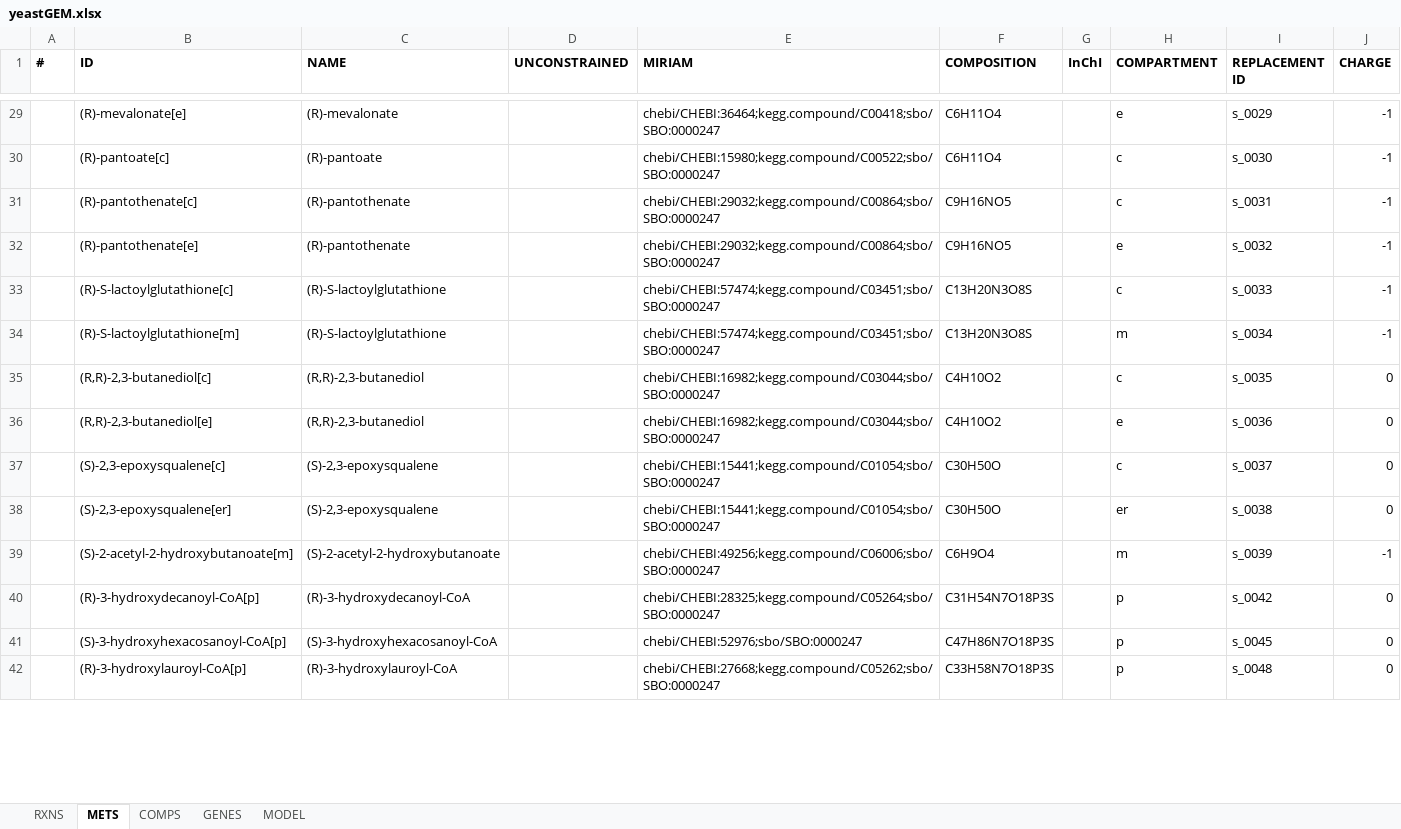
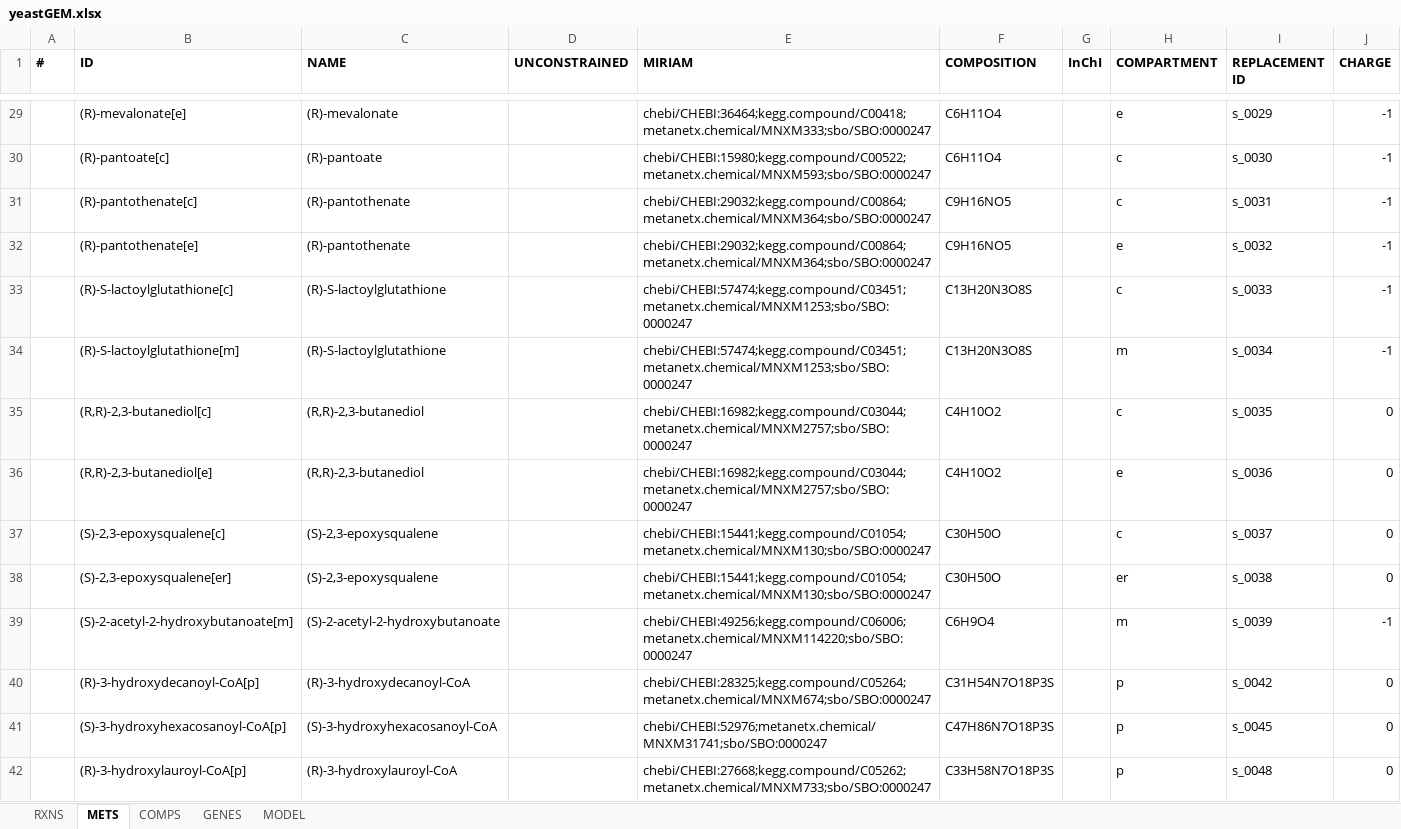
Before and after one commit to weilandtd/yeast-GEM, an Excel workbook: ModelFiles/xlsx/yeastGEM.xlsx, sheet METS, drawn as a sheet; only a part is shown, gaps mark what is left out; values as stored, in another font and other column widths than the file's, no borders; the diff covers the shown part only; the diff names each change by its address in the sheet, - before the commit and + after, or states it on an @@ line.

```diff
--- a/ModelFiles/xlsx/yeastGEM.xlsx (sheet METS)
+++ b/ModelFiles/xlsx/yeastGEM.xlsx (sheet METS)
-E29 (MIRIAM): chebi/CHEBI:36464;kegg.compound/C00418;sbo/SBO:0000247
+E29 (MIRIAM): chebi/CHEBI:36464;kegg.compound/C00418;metanetx.chemical/MNXM333;sbo/SBO:0000247
-E30 (MIRIAM): chebi/CHEBI:15980;kegg.compound/C00522;sbo/SBO:0000247
+E30 (MIRIAM): chebi/CHEBI:15980;kegg.compound/C00522;metanetx.chemical/MNXM593;sbo/SBO:0000247
-E31:E32 (MIRIAM): chebi/CHEBI:29032;kegg.compound/C00864;sbo/SBO:0000247
+E31:E32 (MIRIAM): chebi/CHEBI:29032;kegg.compound/C00864;metanetx.chemical/MNXM364;sbo/SBO:0000247
-E33:E34 (MIRIAM): chebi/CHEBI:57474;kegg.compound/C03451;sbo/SBO:0000247
+E33:E34 (MIRIAM): chebi/CHEBI:57474;kegg.compound/C03451;metanetx.chemical/MNXM1253;sbo/SBO:0000247
-E35:E36 (MIRIAM): chebi/CHEBI:16982;kegg.compound/C03044;sbo/SBO:0000247
+E35:E36 (MIRIAM): chebi/CHEBI:16982;kegg.compound/C03044;metanetx.chemical/MNXM2757;sbo/SBO:0000247
-E37:E38 (MIRIAM): chebi/CHEBI:15441;kegg.compound/C01054;sbo/SBO:0000247
+E37:E38 (MIRIAM): chebi/CHEBI:15441;kegg.compound/C01054;metanetx.chemical/MNXM130;sbo/SBO:0000247
-E39 (MIRIAM): chebi/CHEBI:49256;kegg.compound/C06006;sbo/SBO:0000247
+E39 (MIRIAM): chebi/CHEBI:49256;kegg.compound/C06006;metanetx.chemical/MNXM114220;sbo/SBO:0000247
-E40 (MIRIAM): chebi/CHEBI:28325;kegg.compound/C05264;sbo/SBO:0000247
+E40 (MIRIAM): chebi/CHEBI:28325;kegg.compound/C05264;metanetx.chemical/MNXM674;sbo/SBO:0000247
-E41 (MIRIAM): chebi/CHEBI:52976;sbo/SBO:0000247
+E41 (MIRIAM): chebi/CHEBI:52976;metanetx.chemical/MNXM31741;sbo/SBO:0000247
-E42 (MIRIAM): chebi/CHEBI:27668;kegg.compound/C05262;sbo/SBO:0000247
+E42 (MIRIAM): chebi/CHEBI:27668;kegg.compound/C05262;metanetx.chemical/MNXM733;sbo/SBO:0000247
```
Also changed, not shown: 3 added rows and 1679 edited cells elsewhere in this sheet, sheet RXNS, sheet MODEL, 4 other files.
